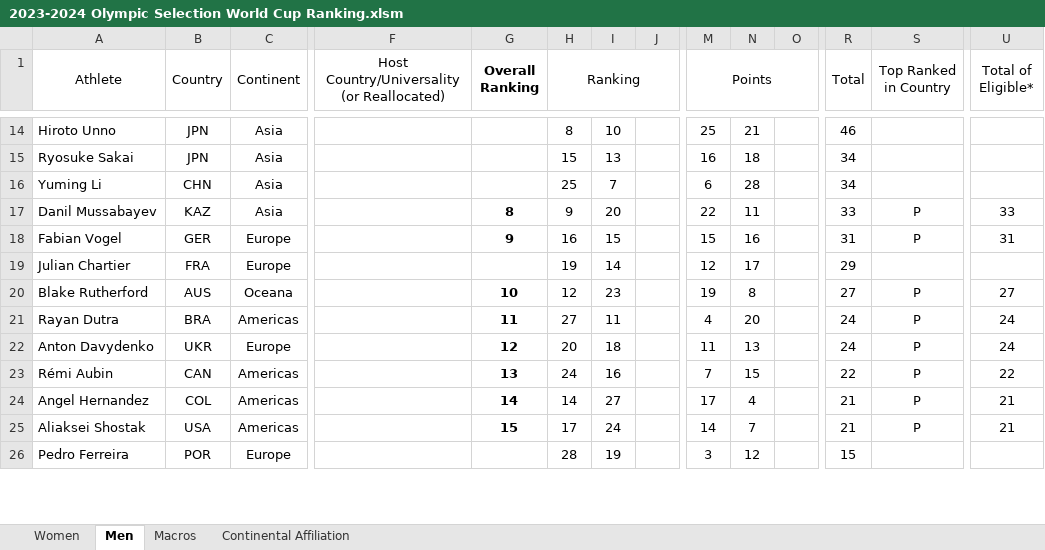
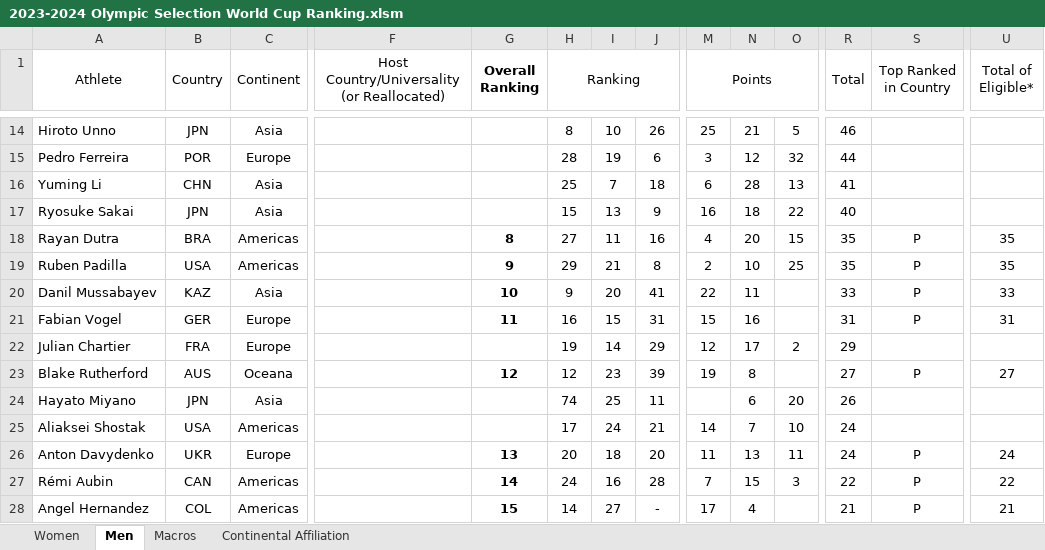
Before and after one commit to trampolinecanada/rankinglists, an Excel workbook: 2023-2024 Olympic Selection World Cup Ranking.xlsm, sheet Men, drawn as a sheet; only a part is shown, gaps mark what is left out; values as stored, in another font and other column widths than the file's, no borders; conditional formats not drawn; removed rows and columns are numbered as before the commit, all else as after; rows hold the shown columns only; the diff covers the shown part only; the diff names each change by its address in the sheet, - before the commit and + after, or states it on an @@ line.

```diff
--- a/2023-2024 Olympic Selection World Cup Ranking.xlsm (sheet Men)
+++ b/2023-2024 Olympic Selection World Cup Ranking.xlsm (sheet Men)
-J14: (empty)
+J14: 26
-O14: (empty)
+O14: 5
-row 15: Ryosuke Sakai | JPN | Asia |  |  | 15 | 13 |  | 16 | 18 |  | 34
+row 15: Pedro Ferreira | POR | Europe |  |  | 28 | 19 | 6 | 3 | 12 | 32 | 44
-J16: (empty)
+J16: 18
-O16: (empty)
+O16: 13
-R16 (Total): 34
+R16 (Total): 41
+row 17: Ryosuke Sakai | JPN | Asia |  |  | 15 | 13 | 9 | 16 | 18 | 22 | 40
+row 18: Rayan Dutra | BRA | Americas |  | 8 | 27 | 11 | 16 | 4 | 20 | 15 | 35 | P | 35
+row 19: Ruben Padilla | USA | Americas |  | 9 | 29 | 21 | 8 | 2 | 10 | 25 | 35 | P | 35
-G20 (Overall Ranking): 8
+G20 (Overall Ranking): 10
-J20: (empty)
+J20: 41
-G21 (Overall Ranking): 9
+G21 (Overall Ranking): 11
-J21: (empty)
+J21: 31
-J22: (empty)
+J22: 29
-O22: (empty)
+O22: 2
-G23 (Overall Ranking): 10
+G23 (Overall Ranking): 12
-J23: (empty)
+J23: 39
-row 21: Rayan Dutra | BRA | Americas |  | 11 | 27 | 11 |  | 4 | 20 |  | 24 | P | 24
+row 24: Hayato Miyano | JPN | Asia |  |  | 74 | 25 | 11 |  | 6 | 20 | 26
+row 25: Aliaksei Shostak | USA | Americas |  |  | 17 | 24 | 21 | 14 | 7 | 10 | 24
-G26 (Overall Ranking): 12
+G26 (Overall Ranking): 13
-J26: (empty)
+J26: 20
-O26: (empty)
+O26: 11
-G27 (Overall Ranking): 13
+G27 (Overall Ranking): 14
-J27: (empty)
+J27: 28
-O27: (empty)
+O27: 3
-G28 (Overall Ranking): 14
+G28 (Overall Ranking): 15
-J28: (empty)
+J28: -
-row 25: Aliaksei Shostak | USA | Americas |  | 15 | 17 | 24 |  | 14 | 7 |  | 21 | P | 21
-row 26: Pedro Ferreira | POR | Europe |  |  | 28 | 19 |  | 3 | 12 |  | 15
```
Also changed, not shown: 11 added rows, 7 removed rows and 31 edited cells elsewhere in this sheet, sheet Women, sheet Macros, formulas that keep their value, hidden cells, 3 other files.
